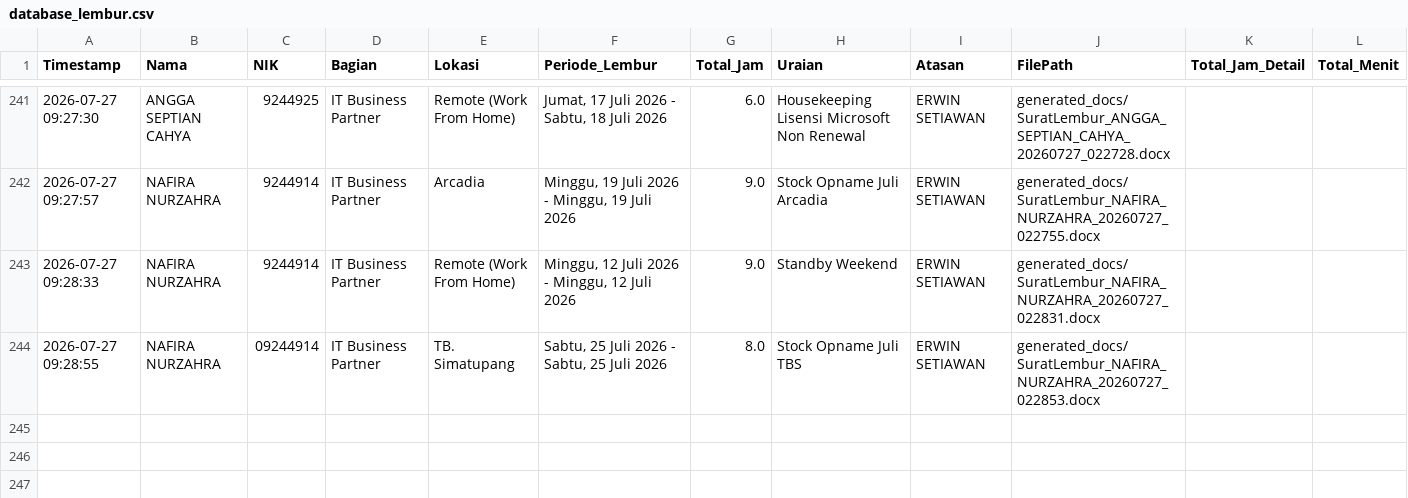
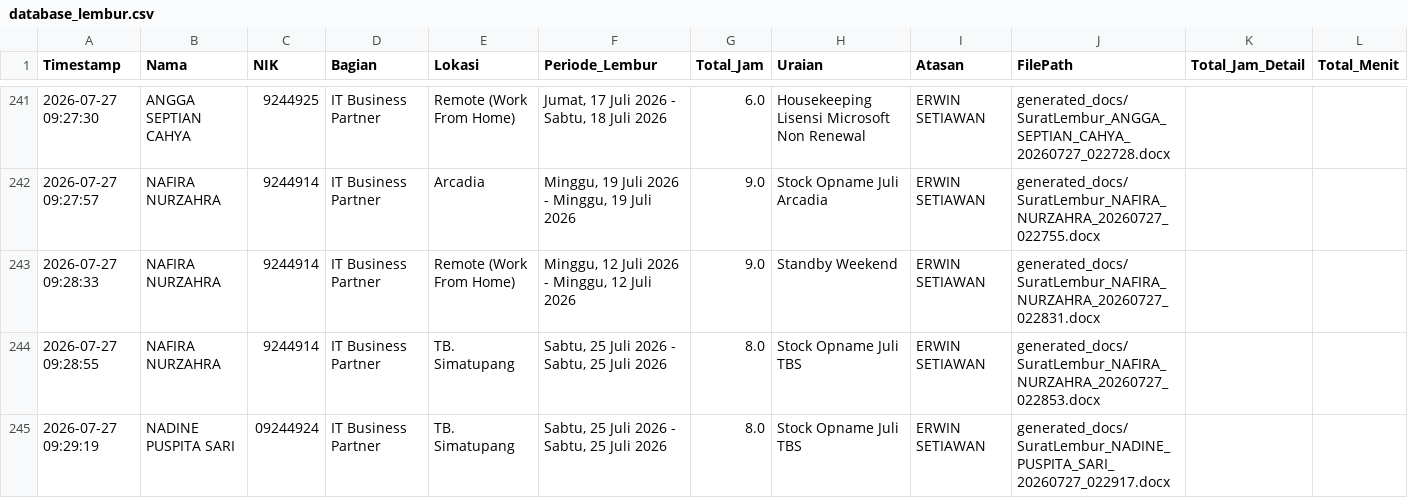
Before and after one commit to anggadevnet/formlemburlmd, a CSV file: database_lembur.csv, drawn as a sheet; only a part is shown, gaps mark what is left out.

Commit message:
Update DB: NADINE PUSPITA SARI

```diff
--- a/database_lembur.csv
+++ b/database_lembur.csv
@@ -243,2 +243,3 @@ Timestamp,Nama,NIK,Bagian,Lokasi,Periode_Lembur,Total_Jam,Uraian,Atasan,FilePath
 2026-07-27 09:28:33,NAFIRA NURZAHRA,9244914,IT Business Partner,Remote (Work From Home),"Minggu, 12 Juli 2026 - Minggu, 12 Juli 2026",9.0,Standby Weekend,ERWIN SETIAWAN,generated_docs/SuratLembur_NAFIRA_NURZAHRA_20260727_022831.docx,,
-2026-07-27 09:28:55,NAFIRA NURZAHRA,09244914,IT Business Partner,TB. Simatupang,"Sabtu, 25 Juli 2026 - Sabtu, 25 Juli 2026",8.0,Stock Opname Juli TBS,ERWIN SETIAWAN,generated_docs/SuratLembur_NAFIRA_NURZAHRA_20260727_022853.docx,,
+2026-07-27 09:28:55,NAFIRA NURZAHRA,9244914,IT Business Partner,TB. Simatupang,"Sabtu, 25 Juli 2026 - Sabtu, 25 Juli 2026",8.0,Stock Opname Juli TBS,ERWIN SETIAWAN,generated_docs/SuratLembur_NAFIRA_NURZAHRA_20260727_022853.docx,,
+2026-07-27 09:29:19,NADINE PUSPITA SARI,09244924,IT Business Partner,TB. Simatupang,"Sabtu, 25 Juli 2026 - Sabtu, 25 Juli 2026",8.0,Stock Opname Juli TBS,ERWIN SETIAWAN,generated_docs/SuratLembur_NADINE_PUSPITA_SARI_20260727_022917.docx,,
```
